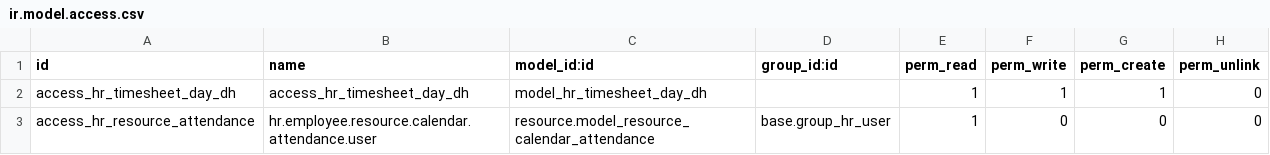
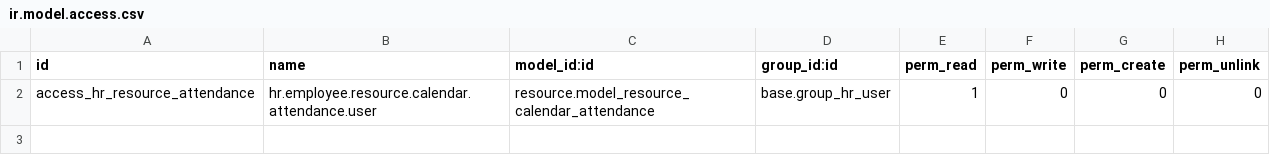
Before and after one commit to marcok/odoo_modules, a CSV file: hr_employee_time_clock/security/ir.model.access.csv, drawn as a sheet; the diff names each change by its address in the sheet, - before the commit and + after, or states it on an @@ line.

Commit message:
remove unused security

```diff
--- a/hr_employee_time_clock/security/ir.model.access.csv
+++ b/hr_employee_time_clock/security/ir.model.access.csv
-row 2: access_hr_timesheet_day_dh | access_hr_timesheet_day_dh | model_hr_timesheet_day_dh |  | 1 | 1 | 1 | 0
```
